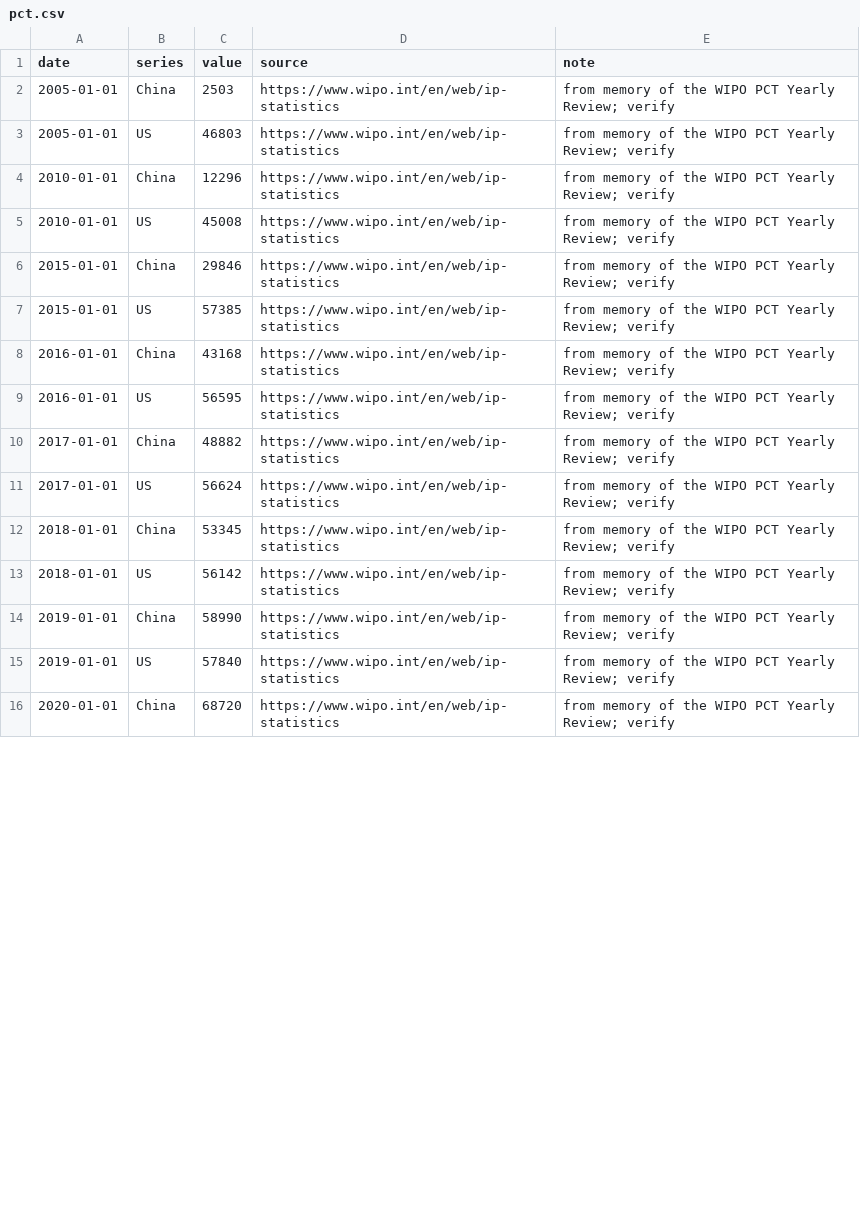
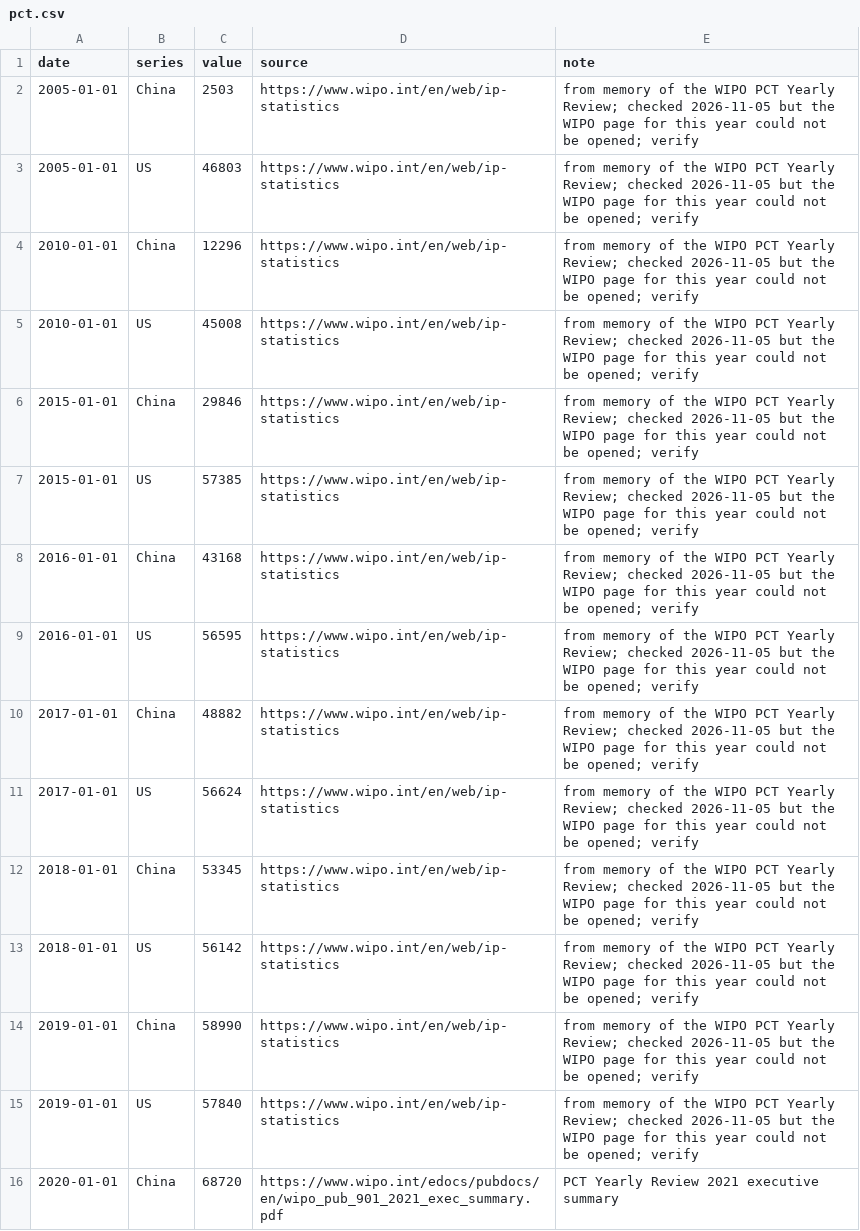
Before and after one commit to mcmarcocheung98-max/dashboards, a CSV file: data/china-us-tech/pct.csv, drawn as a sheet; only a part is shown; the diff covers the shown part only.

```diff
--- a/data/china-us-tech/pct.csv
+++ b/data/china-us-tech/pct.csv
@@ -1,16 +1,16 @@
 date,series,value,source,note
-2005-01-01,China,2503,https://www.wipo.int/en/web/ip-statistics,from memory of the WIPO PCT Yearly Review; verify
-2005-01-01,US,46803,https://www.wipo.int/en/web/ip-statistics,from memory of the WIPO PCT Yearly Review; verify
-2010-01-01,China,12296,https://www.wipo.int/en/web/ip-statistics,from memory of the WIPO PCT Yearly Review; verify
-2010-01-01,US,45008,https://www.wipo.int/en/web/ip-statistics,from memory of the WIPO PCT Yearly Review; verify
-2015-01-01,China,29846,https://www.wipo.int/en/web/ip-statistics,from memory of the WIPO PCT Yearly Review; verify
-2015-01-01,US,57385,https://www.wipo.int/en/web/ip-statistics,from memory of the WIPO PCT Yearly Review; verify
-2016-01-01,China,43168,https://www.wipo.int/en/web/ip-statistics,from memory of the WIPO PCT Yearly Review; verify
-2016-01-01,US,56595,https://www.wipo.int/en/web/ip-statistics,from memory of the WIPO PCT Yearly Review; verify
-2017-01-01,China,48882,https://www.wipo.int/en/web/ip-statistics,from memory of the WIPO PCT Yearly Review; verify
-2017-01-01,US,56624,https://www.wipo.int/en/web/ip-statistics,from memory of the WIPO PCT Yearly Review; verify
-2018-01-01,China,53345,https://www.wipo.int/en/web/ip-statistics,from memory of the WIPO PCT Yearly Review; verify
-2018-01-01,US,56142,https://www.wipo.int/en/web/ip-statistics,from memory of the WIPO PCT Yearly Review; verify
-2019-01-01,China,58990,https://www.wipo.int/en/web/ip-statistics,from memory of the WIPO PCT Yearly Review; verify
-2019-01-01,US,57840,https://www.wipo.int/en/web/ip-statistics,from memory of the WIPO PCT Yearly Review; verify
-2020-01-01,China,68720,https://www.wipo.int/en/web/ip-statistics,from memory of the WIPO PCT Yearly Review; verify
+2005-01-01,China,2503,https://www.wipo.int/en/web/ip-statistics,from memory of the WIPO PCT Yearly Review; checked 2026-11-05 but the WIPO page for this year could not be opened; verify
+2005-01-01,US,46803,https://www.wipo.int/en/web/ip-statistics,from memory of the WIPO PCT Yearly Review; checked 2026-11-05 but the WIPO page for this year could not be opened; verify
+2010-01-01,China,12296,https://www.wipo.int/en/web/ip-statistics,from memory of the WIPO PCT Yearly Review; checked 2026-11-05 but the WIPO page for this year could not be opened; verify
+2010-01-01,US,45008,https://www.wipo.int/en/web/ip-statistics,from memory of the WIPO PCT Yearly Review; checked 2026-11-05 but the WIPO page for this year could not be opened; verify
+2015-01-01,China,29846,https://www.wipo.int/en/web/ip-statistics,from memory of the WIPO PCT Yearly Review; checked 2026-11-05 but the WIPO page for this year could not be opened; verify
+2015-01-01,US,57385,https://www.wipo.int/en/web/ip-statistics,from memory of the WIPO PCT Yearly Review; checked 2026-11-05 but the WIPO page for this year could not be opened; verify
+2016-01-01,China,43168,https://www.wipo.int/en/web/ip-statistics,from memory of the WIPO PCT Yearly Review; checked 2026-11-05 but the WIPO page for this year could not be opened; verify
+2016-01-01,US,56595,https://www.wipo.int/en/web/ip-statistics,from memory of the WIPO PCT Yearly Review; checked 2026-11-05 but the WIPO page for this year could not be opened; verify
+2017-01-01,China,48882,https://www.wipo.int/en/web/ip-statistics,from memory of the WIPO PCT Yearly Review; checked 2026-11-05 but the WIPO page for this year could not be opened; verify
+2017-01-01,US,56624,https://www.wipo.int/en/web/ip-statistics,from memory of the WIPO PCT Yearly Review; checked 2026-11-05 but the WIPO page for this year could not be opened; verify
+2018-01-01,China,53345,https://www.wipo.int/en/web/ip-statistics,from memory of the WIPO PCT Yearly Review; checked 2026-11-05 but the WIPO page for this year could not be opened; verify
+2018-01-01,US,56142,https://www.wipo.int/en/web/ip-statistics,from memory of the WIPO PCT Yearly Review; checked 2026-11-05 but the WIPO page for this year could not be opened; verify
+2019-01-01,China,58990,https://www.wipo.int/en/web/ip-statistics,from memory of the WIPO PCT Yearly Review; checked 2026-11-05 but the WIPO page for this year could not be opened; verify
+2019-01-01,US,57840,https://www.wipo.int/en/web/ip-statistics,from memory of the WIPO PCT Yearly Review; checked 2026-11-05 but the WIPO page for this year could not be opened; verify
+2020-01-01,China,68720,https://www.wipo.int/edocs/pubdocs/en/wipo_pub_901_2021_exec_summary.pdf,PCT Yearly Review 2021 executive summary
```
Also changed, not shown: 6 added rows, 6 removed rows and 35 edited cells elsewhere in this file, 1 other file.
